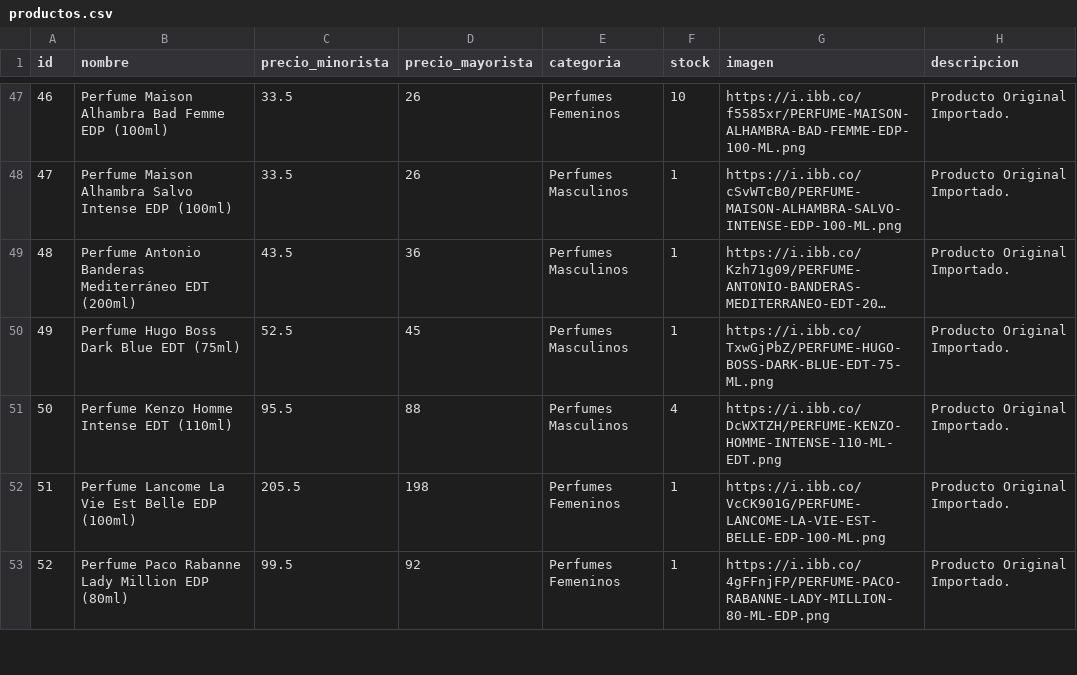
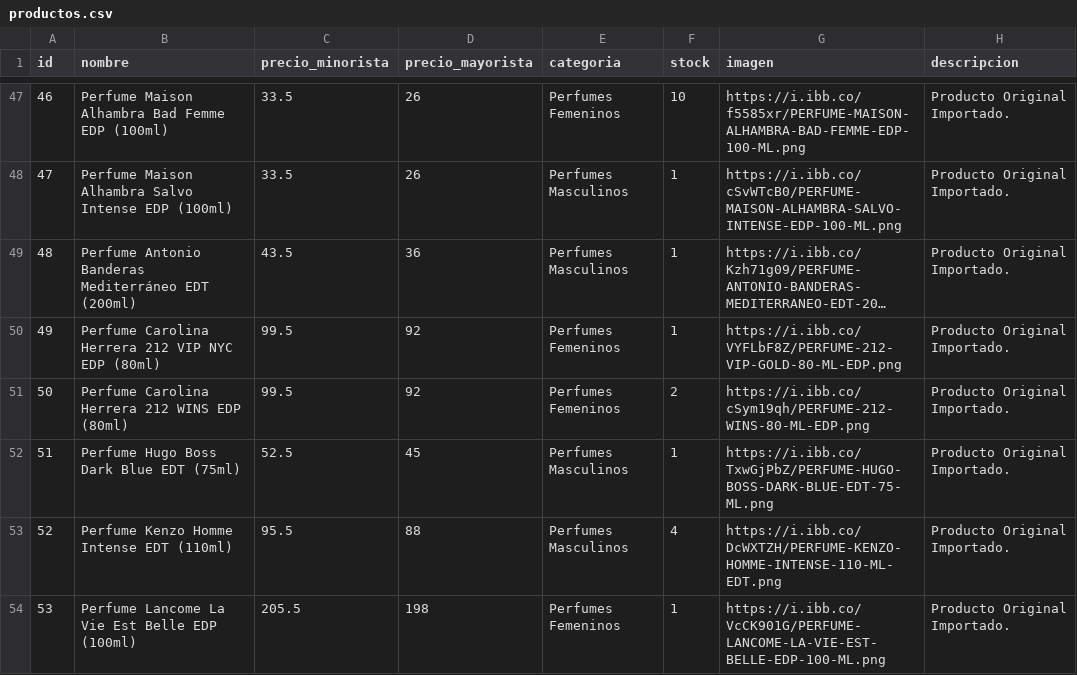
Before and after one commit to Mirtasotelli/RUTA3, a CSV file: productos.csv, drawn as a sheet; only a part is shown, gaps mark what is left out; the shorter side is filled out with more unchanged rows; long unchanged cells end in …; addresses are those after the commit; the diff names each change by its address in the sheet, - before the commit and + after, or states it on an @@ line.

```diff
--- a/productos.csv
+++ b/productos.csv
+row 50: 49 | Perfume Carolina Herrera 212 VIP NYC EDP (80ml) | 99.5 | 92 | Perfumes Femeninos | 1 | https://i.ibb.co/VYFLbF8Z/PERFUME-212-VIP-GOLD-80-ML-EDP.png | Producto Original Importado.
+row 51: 50 | Perfume Carolina Herrera 212 WINS EDP (80ml) | 99.5 | 92 | Perfumes Femeninos | 2 | https://i.ibb.co/cSym19qh/PERFUME-212-WINS-80-ML-EDP.png | Producto Original Importado.
@@ column A (id) renumbered from row 52 down @@
```
